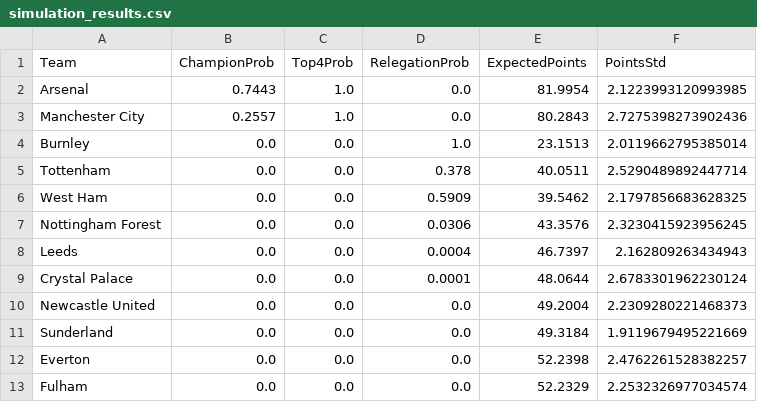
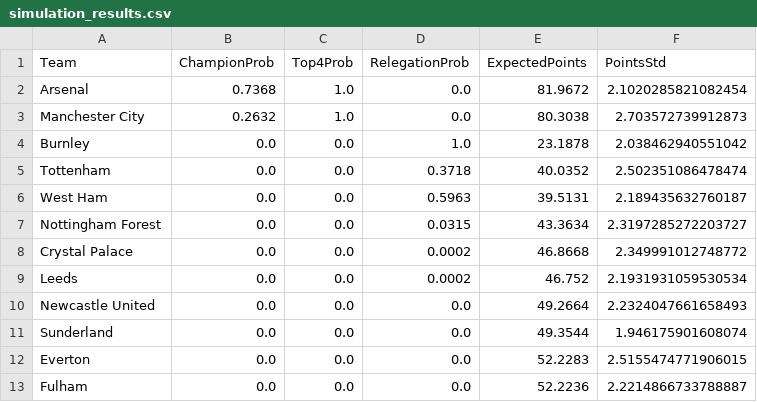
Before and after one commit to limitless235/Premier-League-Predictor, a CSV file: results/simulation_results.csv, drawn as a sheet; only a part is shown; the diff covers the shown part only.

Commit message:
Updated simulator to analyze Tottenham and refresh simulation results data

```diff
--- a/results/simulation_results.csv
+++ b/results/simulation_results.csv
@@ -1,13 +1,13 @@
 Team,ChampionProb,Top4Prob,RelegationProb,ExpectedPoints,PointsStd
-Arsenal,0.7443,1.0,0.0,81.9954,2.1223993120993985
-Manchester City,0.2557,1.0,0.0,80.2843,2.7275398273902436
-Burnley,0.0,0.0,1.0,23.1513,2.0119662795385014
-Tottenham,0.0,0.0,0.378,40.0511,2.5290489892447714
-West Ham,0.0,0.0,0.5909,39.5462,2.1797856683628325
-Nottingham Forest,0.0,0.0,0.0306,43.3576,2.3230415923956245
-Leeds,0.0,0.0,0.0004,46.7397,2.162809263434943
-Crystal Palace,0.0,0.0,0.0001,48.0644,2.6783301962230124
-Newcastle United,0.0,0.0,0.0,49.2004,2.2309280221468373
-Sunderland,0.0,0.0,0.0,49.3184,1.9119679495221669
-Everton,0.0,0.0,0.0,52.2398,2.4762261528382257
-Fulham,0.0,0.0,0.0,52.2329,2.2532326977034574
+Arsenal,0.7368,1.0,0.0,81.9672,2.1020285821082454
+Manchester City,0.2632,1.0,0.0,80.3038,2.703572739912873
+Burnley,0.0,0.0,1.0,23.1878,2.038462940551042
+Tottenham,0.0,0.0,0.3718,40.0352,2.502351086478474
+West Ham,0.0,0.0,0.5963,39.5131,2.189435632760187
+Nottingham Forest,0.0,0.0,0.0315,43.3634,2.3197285272203727
+Crystal Palace,0.0,0.0,0.0002,46.8668,2.349991012748772
+Leeds,0.0,0.0,0.0002,46.752,2.1931931059530534
+Newcastle United,0.0,0.0,0.0,49.2664,2.2324047661658493
+Sunderland,0.0,0.0,0.0,49.3544,1.946175901608074
+Everton,0.0,0.0,0.0,52.2283,2.5155474771906015
+Fulham,0.0,0.0,0.0,52.2236,2.2214866733788887
```
Also changed, not shown: 1 added row, 1 removed row and 19 edited cells elsewhere in this file, results/relegation_details.csv, results/top4_details.csv, 1 other file.
